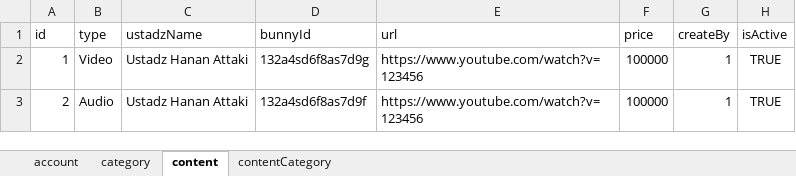
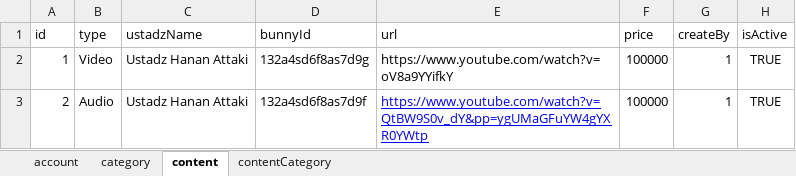
Before and after one commit to PadekIn/kata-ustadz, an Excel workbook: prisma/seeder/data.xlsx, sheet content, drawn as a sheet; values as stored, in another font and other column widths than the file's, no borders; the diff names each change by its address in the sheet, - before the commit and + after, or states it on an @@ line.

```diff
--- a/prisma/seeder/data.xlsx (sheet content)
+++ b/prisma/seeder/data.xlsx (sheet content)
-E2 (url): https://www.youtube.com/watch?v=123456
+E2 (url): https://www.youtube.com/watch?v=oV8a9YYifkY
-E3 (url): https://www.youtube.com/watch?v=123456
+E3 (url): https://www.youtube.com/watch?v=QtBW9S0v_dY&pp=ygUMaGFuYW4gYXR0YWtp
@@ E3 underline: off → on, text colour: black → #0000FF @@
```
Also changed, not shown: sheet contentCategory, sheet account, formulas that keep their value, 2 other files.
